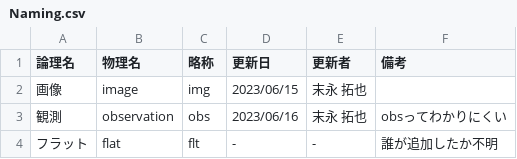
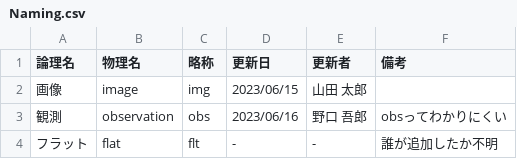
Before and after one commit to freefloatingplanet/Naming, a CSV file: csv/Naming.csv, drawn as a sheet.

```diff
--- a/csv/Naming.csv
+++ b/csv/Naming.csv
@@ -1,4 +1,4 @@
 論理名,物理名,略称,更新日,更新者,備考
-画像,image,img,2023/06/15,末永 拓也,
-観測,observation,obs,2023/06/16,末永 拓也,obsってわかりにくい
+画像,image,img,2023/06/15,山田 太郎,
+観測,observation,obs,2023/06/16,野口 吾郎,obsってわかりにくい
 フラット,flat,flt,-,-,誰が追加したか不明
```
Also changed, not shown: 3 other files.
